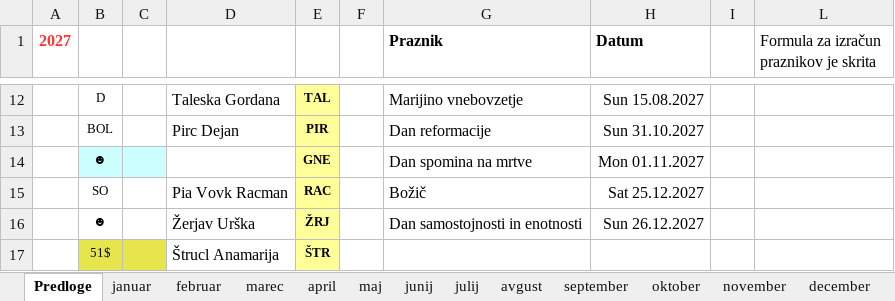
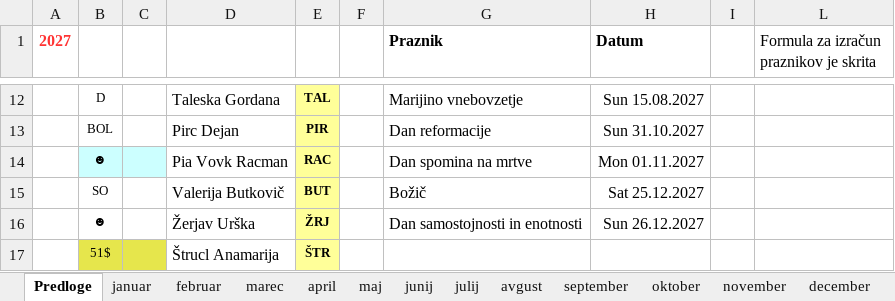
Before and after one commit to jiri-hollan/kardiosi, an Excel workbook: servis/prototipi/prototipKoledarja.xlsx, sheet Predloge, drawn as a sheet; only a part is shown, gaps mark what is left out; values as stored, in another font and other column widths than the file's, no borders; the diff names each change by its address in the sheet, - before the commit and + after, or states it on an @@ line.

```diff
--- a/servis/prototipi/prototipKoledarja.xlsx (sheet Predloge)
+++ b/servis/prototipi/prototipKoledarja.xlsx (sheet Predloge)
-D14: (empty)
+D14: Pia Vovk Racman
-E14: GNE
+E14: RAC
-D15: Pia Vovk Racman
+D15: Valerija Butkovič
-E15: RAC
+E15: BUT
```
Also changed, not shown: sheet februar, sheet april, sheet junij, sheet julij, sheet september, sheet november, 7 more sheets, hidden cells, kardio/razpis/msofice/2027.xlsx.
